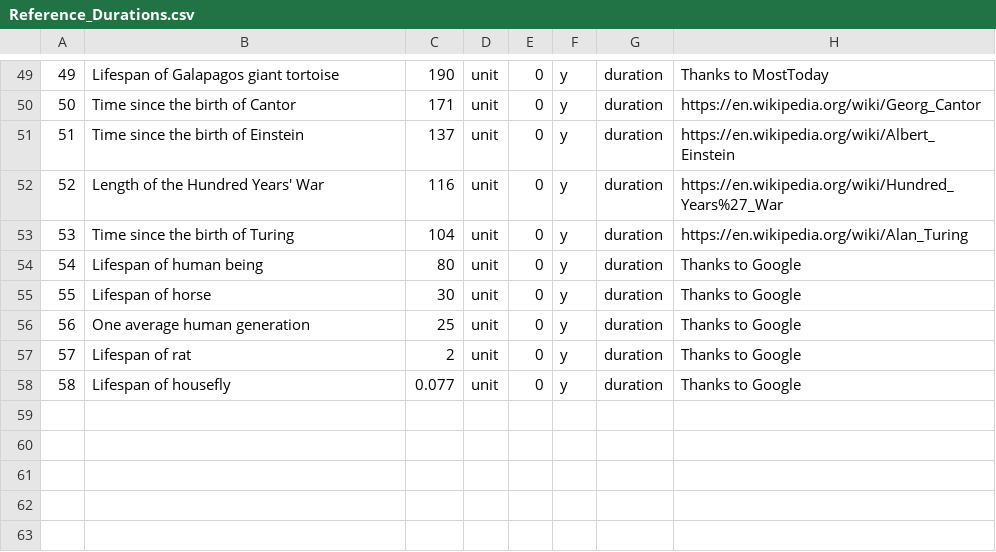
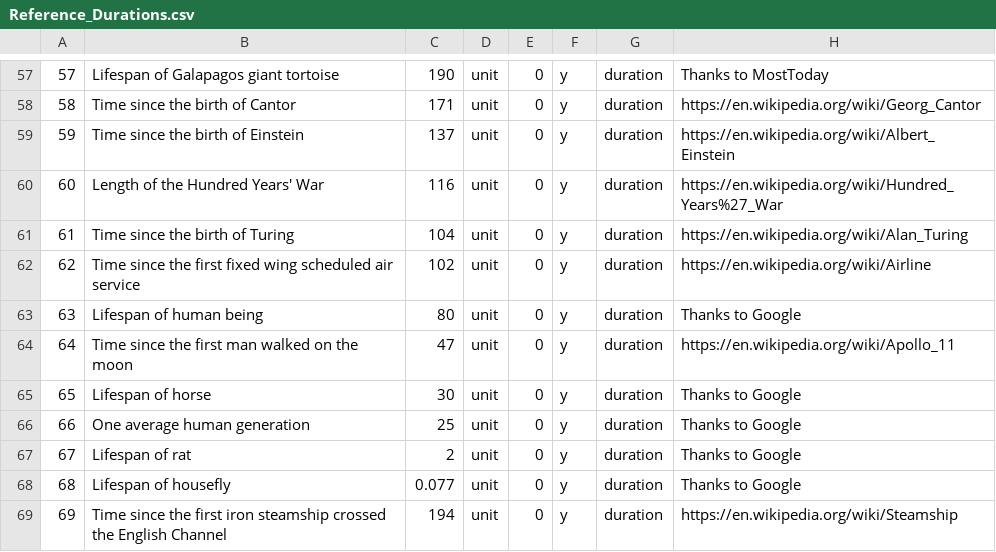
Before and after one commit to andrewcaelliott/my-first-blog, a CSV file: blog/data/Reference_Durations.csv, drawn as a sheet; only a part is shown, gaps mark what is left out; the diff covers the shown part only; the diff names each change by its address in the sheet, - before the commit and + after, or states it on an @@ line.

Commit message:
#more reference durations

```diff
--- a/blog/data/Reference_Durations.csv
+++ b/blog/data/Reference_Durations.csv
@@ column A renumbered between rows 31 and 68 @@
+row 62: 62 | Time since the first fixed wing scheduled air service | 102 | unit | 0 | y | duration | https://en.wikipedia.org/wiki/Airline
+row 64: 64 | Time since the first man walked on the moon | 47 | unit | 0 | y | duration | https://en.wikipedia.org/wiki/Apollo_11
+row 69: 69 | Time since the first iron steamship crossed the English Channel | 194 | unit | 0 | y | duration | https://en.wikipedia.org/wiki/Steamship
```
Also changed, not shown: 8 added rows elsewhere in this file.
